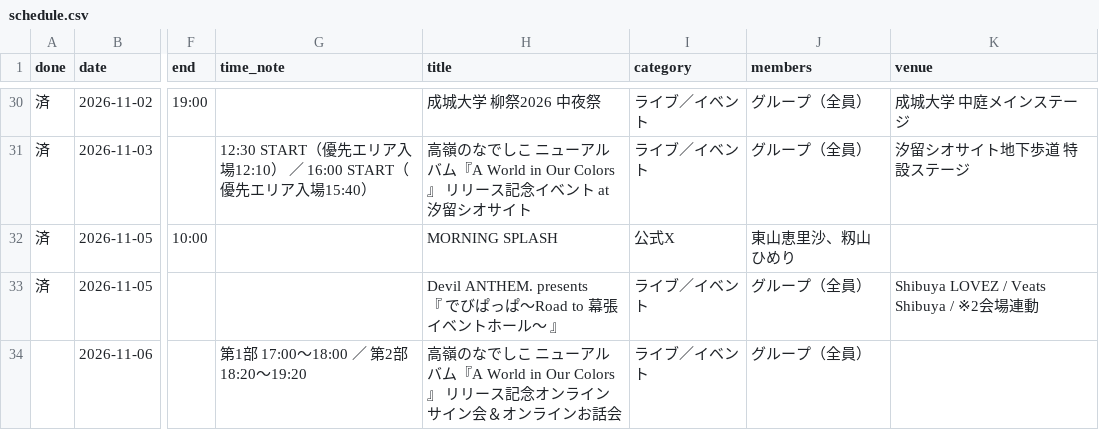
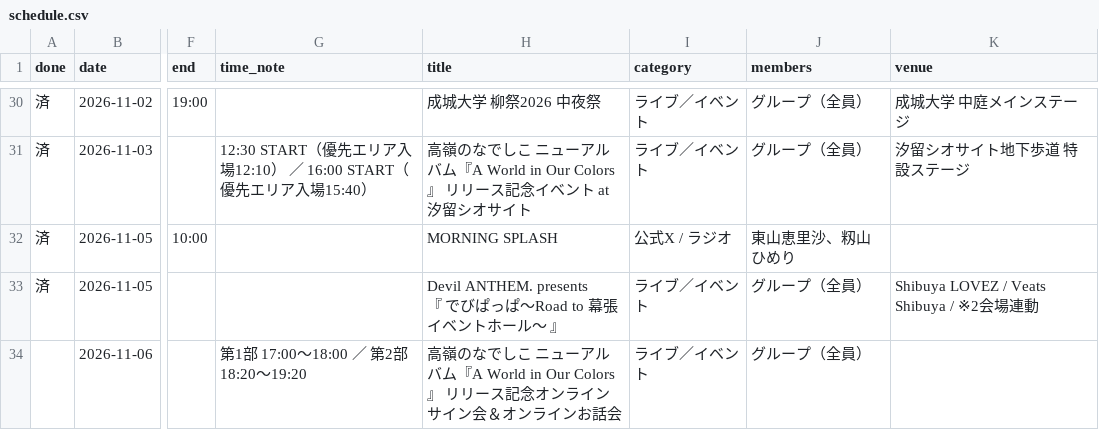
Before and after one commit to takaneko-fan/schedule, a CSV file: schedule.csv, drawn as a sheet; only a part is shown, gaps mark what is left out; the diff names each change by its address in the sheet, - before the commit and + after, or states it on an @@ line.

```diff
--- a/schedule.csv
+++ b/schedule.csv
-I32 (category): 公式X
+I32 (category): 公式X / ラジオ
```
Also changed, not shown: 2 other files.
